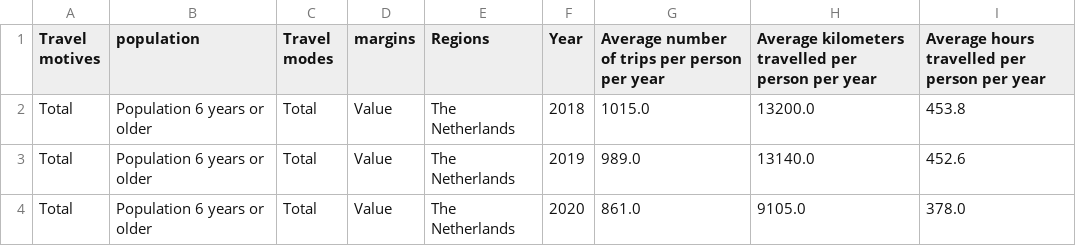
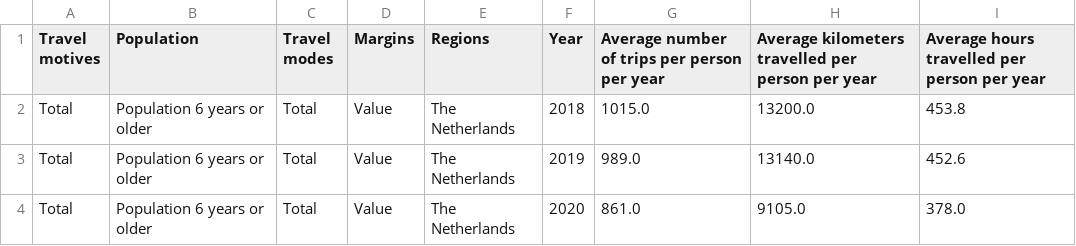
Before and after one commit to maritvw/projectgroup5, a CSV file: data/clean_data.csv, drawn as a sheet; only a part is shown.

Commit message:
changed the code for data_analyses

```diff
--- a/data/clean_data.csv
+++ b/data/clean_data.csv
@@ -1,2 +1,2 @@
-Travel motives,population,Travel modes,margins,Regions,Year,Average number of trips per person per year,Average kilometers travelled per person per year,Average hours travelled per person per year
+Travel motives,Population,Travel modes,Margins,Regions,Year,Average number of trips per person per year,Average kilometers travelled per person per year,Average hours travelled per person per year
 Total,Population 6 years or older,Total,Value,The Netherlands,2018,1015.0,13200.0,453.8
```
Also changed, not shown: 2 other files.
